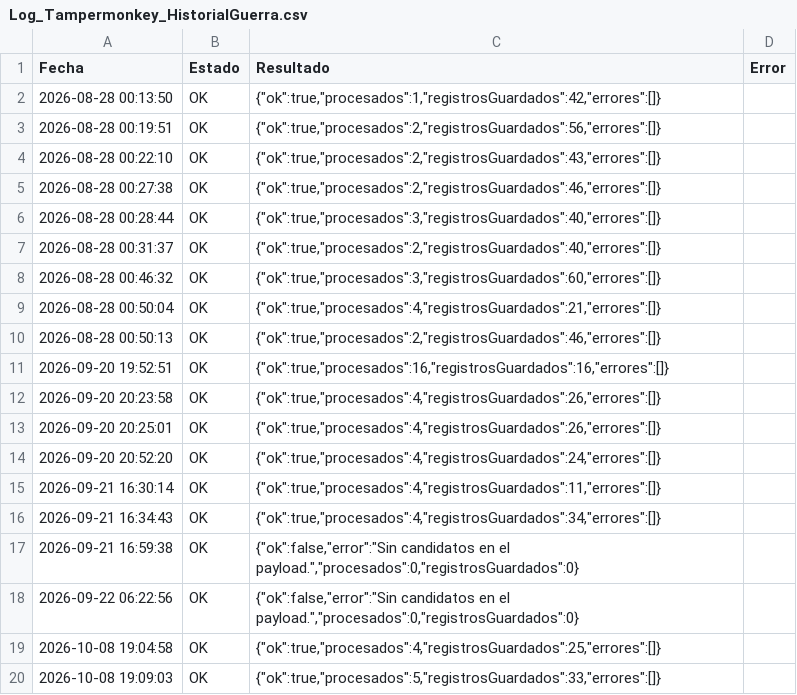
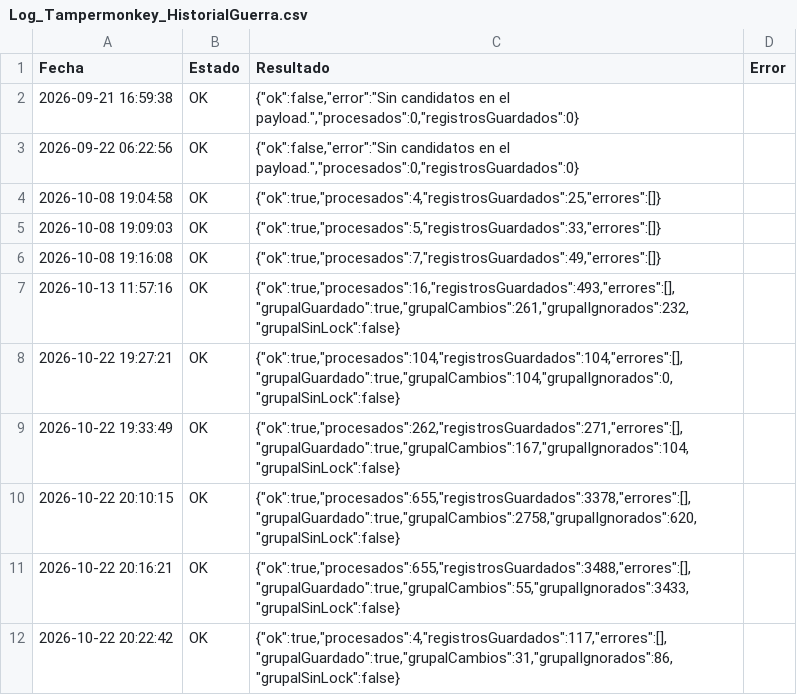
Before and after one commit to GrupoTerna/Backend, a CSV file: Datos descargados/CSV/Tampermonkey/Log_Tampermonkey_HistorialGuerra.csv, drawn as a sheet; only a part is shown; the shorter side is filled out with more unchanged rows; removed rows and columns are numbered as before the commit, all else as after; the diff covers the shown part only; the diff names each change by its address in the sheet, - before the commit and + after, or states it on an @@ line.

Commit message:
Datos descargados: copia automática desde Drive - 17/11/2026 13:24:54 (Lima) - 22 archivos

```diff
--- a/Datos descargados/CSV/Tampermonkey/Log_Tampermonkey_HistorialGuerra.csv
+++ b/Datos descargados/CSV/Tampermonkey/Log_Tampermonkey_HistorialGuerra.csv
-row 2: 2026-08-28 00:13:50 | OK | {"ok":true,"procesados":1,"registrosGuardados":42,"errores":[]}
-row 3: 2026-08-28 00:19:51 | OK | {"ok":true,"procesados":2,"registrosGuardados":56,"errores":[]}
-row 4: 2026-08-28 00:22:10 | OK | {"ok":true,"procesados":2,"registrosGuardados":43,"errores":[]}
-row 5: 2026-08-28 00:27:38 | OK | {"ok":true,"procesados":2,"registrosGuardados":46,"errores":[]}
-row 6: 2026-08-28 00:28:44 | OK | {"ok":true,"procesados":3,"registrosGuardados":40,"errores":[]}
-row 7: 2026-08-28 00:31:37 | OK | {"ok":true,"procesados":2,"registrosGuardados":40,"errores":[]}
-row 8: 2026-08-28 00:46:32 | OK | {"ok":true,"procesados":3,"registrosGuardados":60,"errores":[]}
-row 9: 2026-08-28 00:50:04 | OK | {"ok":true,"procesados":4,"registrosGuardados":21,"errores":[]}
-row 10: 2026-08-28 00:50:13 | OK | {"ok":true,"procesados":2,"registrosGuardados":46,"errores":[]}
-row 11: 2026-09-20 19:52:51 | OK | {"ok":true,"procesados":16,"registrosGuardados":16,"errores":[]}
-row 12: 2026-09-20 20:23:58 | OK | {"ok":true,"procesados":4,"registrosGuardados":26,"errores":[]}
-row 13: 2026-09-20 20:25:01 | OK | {"ok":true,"procesados":4,"registrosGuardados":26,"errores":[]}
-row 14: 2026-09-20 20:52:20 | OK | {"ok":true,"procesados":4,"registrosGuardados":24,"errores":[]}
-row 15: 2026-09-21 16:30:14 | OK | {"ok":true,"procesados":4,"registrosGuardados":11,"errores":[]}
-row 16: 2026-09-21 16:34:43 | OK | {"ok":true,"procesados":4,"registrosGuardados":34,"errores":[]}
```
Also changed, not shown: 15 added rows elsewhere in this file, 21 other files.
